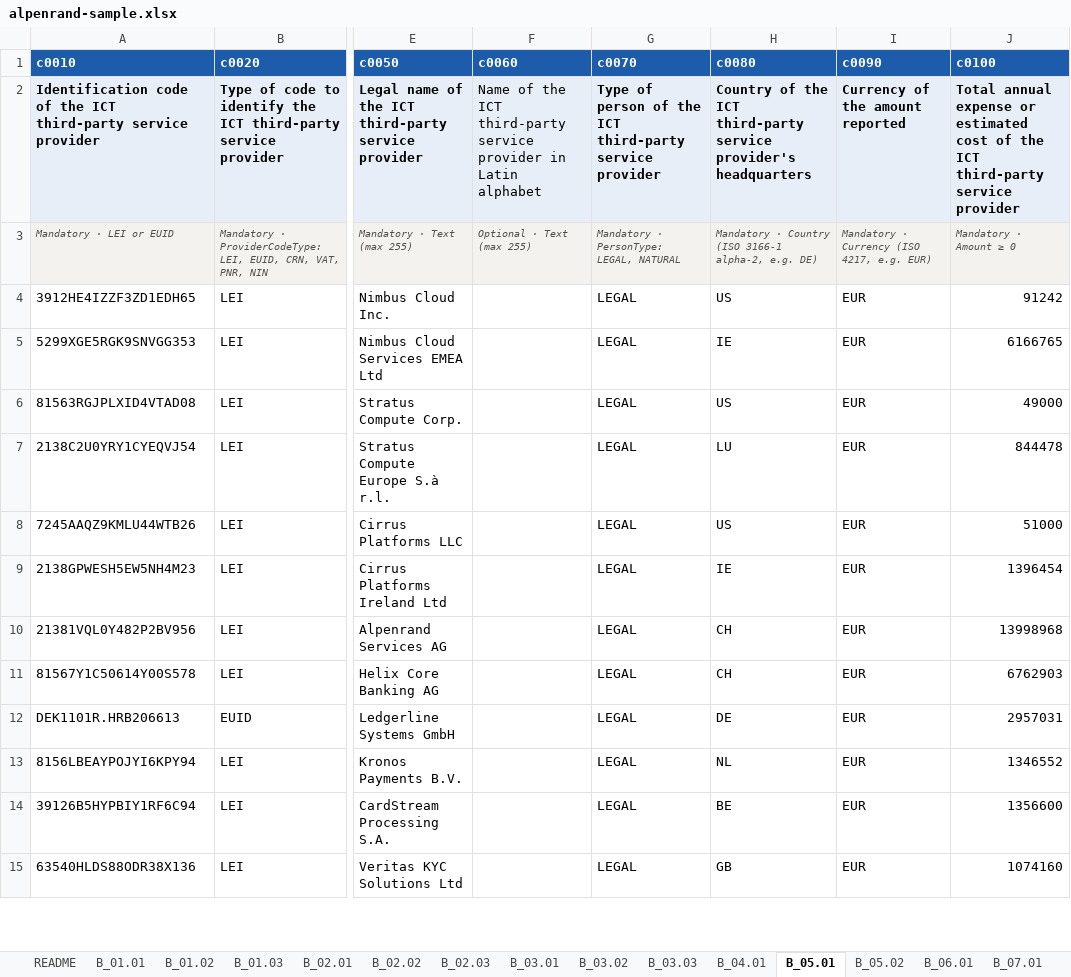
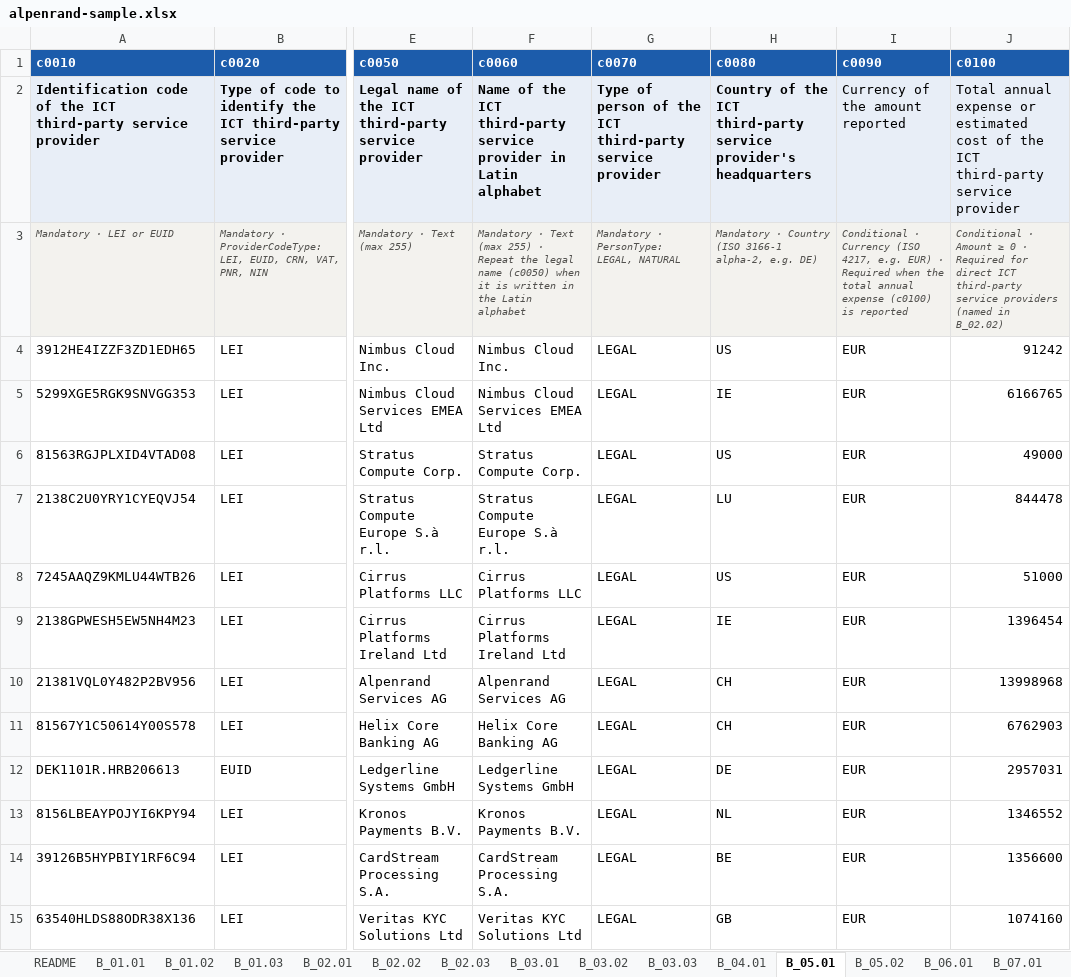
Before and after one commit to crayfisher92/dora-roi-toolkit, an Excel workbook: examples/alpenrand-sample.xlsx, sheet B_05.01, drawn as a sheet; only a part is shown, gaps mark what is left out; values as stored, in another font and other column widths than the file's, no borders; the diff covers the shown part only; the diff names each change by its address in the sheet, - before the commit and + after, or states it on an @@ line.

```diff
--- a/examples/alpenrand-sample.xlsx (sheet B_05.01)
+++ b/examples/alpenrand-sample.xlsx (sheet B_05.01)
-F2 bold: off
+F2 bold: on
-I2:J2 bold: on
+I2:J2 bold: off
-F3 (c0060): Optional · Text (max 255)
+F3 (c0060): Mandatory · Text (max 255) · Repeat the legal name (c0050) when it is written in the Latin alphabet
-I3 (c0090): Mandatory · Currency (ISO 4217, e.g. EUR)
+I3 (c0090): Conditional · Currency (ISO 4217, e.g. EUR) · Required when the total annual expense (c0100) is reported
-J3 (c0100): Mandatory · Amount ≥ 0
+J3 (c0100): Conditional · Amount ≥ 0 · Required for direct ICT third-party service providers (named in B_02.02)
-F4 (c0060): (empty)
+F4 (c0060): Nimbus Cloud Inc.
-F5 (c0060): (empty)
+F5 (c0060): Nimbus Cloud Services EMEA Ltd
-F6 (c0060): (empty)
+F6 (c0060): Stratus Compute Corp.
-F7 (c0060): (empty)
+F7 (c0060): Stratus Compute Europe S.à r.l.
-F8 (c0060): (empty)
+F8 (c0060): Cirrus Platforms LLC
-F9 (c0060): (empty)
+F9 (c0060): Cirrus Platforms Ireland Ltd
-F10 (c0060): (empty)
+F10 (c0060): Alpenrand Services AG
-F11 (c0060): (empty)
+F11 (c0060): Helix Core Banking AG
-F12 (c0060): (empty)
+F12 (c0060): Ledgerline Systems GmbH
-F13 (c0060): (empty)
+F13 (c0060): Kronos Payments B.V.
-F14 (c0060): (empty)
+F14 (c0060): CardStream Processing S.A.
-F15 (c0060): (empty)
+F15 (c0060): Veritas KYC Solutions Ltd
```
Also changed, not shown: 33 edited cells elsewhere in this sheet, sheet B_06.01, sheet B_02.02, sheet B_07.01, sheet B_01.02, examples/roi-blank-template.xlsx, 23 other files.
